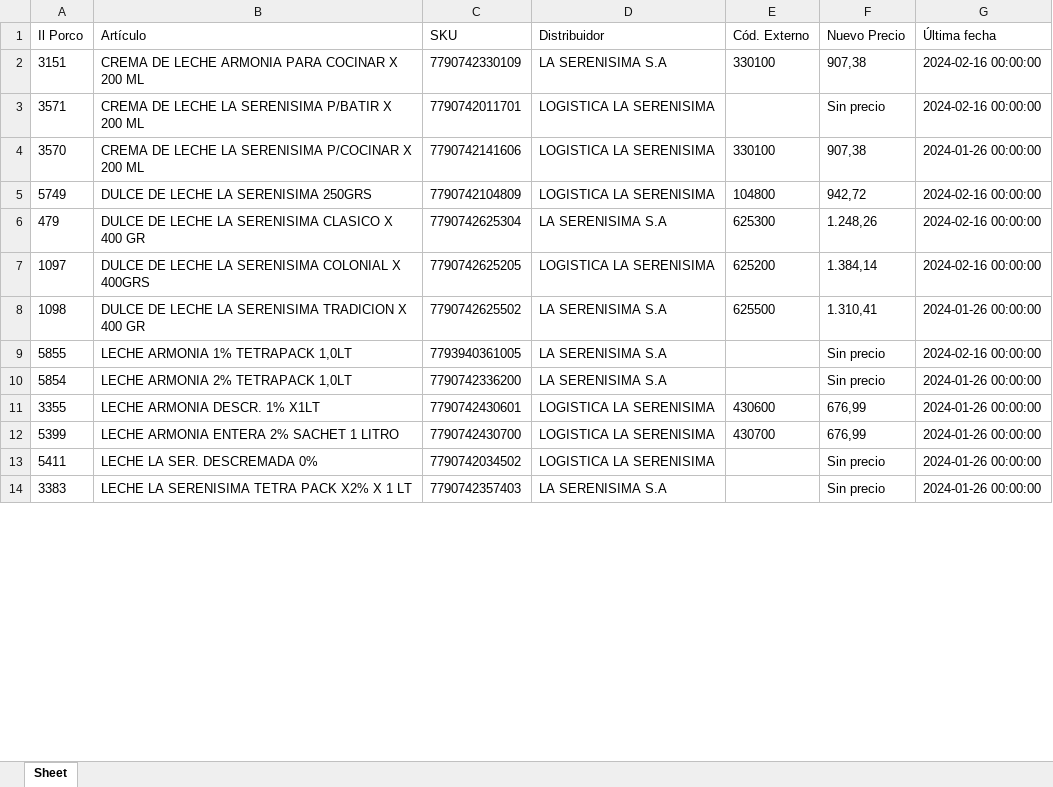
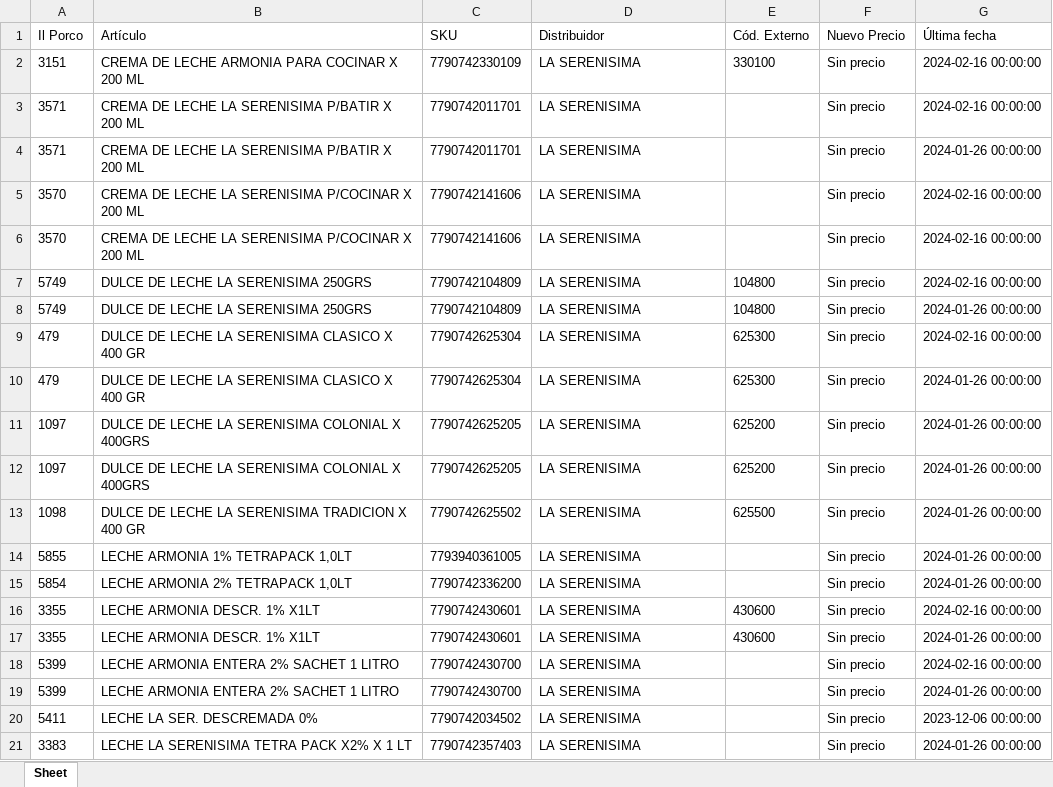
Before and after one commit to nicobartok0/ilporco-scraper, an Excel workbook: output/archivos/serenisima-ACTUALIZADO.xlsx, sheet Sheet, drawn as a sheet; only a part is shown; values as stored, in another font and other column widths than the file's, no borders; addresses are those after the commit; the diff covers the shown part only; the diff names each change by its address in the sheet, - before the commit and + after, or states it on an @@ line.

```diff
--- a/output/archivos/serenisima-ACTUALIZADO.xlsx (sheet Sheet)
+++ b/output/archivos/serenisima-ACTUALIZADO.xlsx (sheet Sheet)
-D2 (Distribuidor): LA SERENISIMA S.A
+D2 (Distribuidor): LA SERENISIMA
-F2 (Nuevo Precio): 907,38
+F2 (Nuevo Precio): Sin precio
-D3 (Distribuidor): LOGISTICA LA SERENISIMA
+D3 (Distribuidor): LA SERENISIMA
+row 4: 3571 | CREMA DE LECHE LA SERENISIMA P/BATIR X 200 ML | 7790742011701 | LA SERENISIMA |  | Sin precio | 2024-01-26 00:00:00
-D5 (Distribuidor): LOGISTICA LA SERENISIMA
+D5 (Distribuidor): LA SERENISIMA
-E5 (Cód. Externo): 330100
+E5 (Cód. Externo): (empty)
-F5 (Nuevo Precio): 907,38
+F5 (Nuevo Precio): Sin precio
-G5 (Última fecha): 2024-01-26 00:00:00
+G5 (Última fecha): 2024-02-16 00:00:00
+row 6: 3570 | CREMA DE LECHE LA SERENISIMA P/COCINAR X 200 ML | 7790742141606 | LA SERENISIMA |  | Sin precio | 2024-02-16 00:00:00
-D7 (Distribuidor): LOGISTICA LA SERENISIMA
+D7 (Distribuidor): LA SERENISIMA
-F7 (Nuevo Precio): 942,72
+F7 (Nuevo Precio): Sin precio
+row 8: 5749 | DULCE DE LECHE LA SERENISIMA 250GRS | 7790742104809 | LA SERENISIMA | 104800 | Sin precio | 2024-01-26 00:00:00
-D9 (Distribuidor): LA SERENISIMA S.A
+D9 (Distribuidor): LA SERENISIMA
-F9 (Nuevo Precio): 1.248,26
+F9 (Nuevo Precio): Sin precio
+row 10: 479 | DULCE DE LECHE LA SERENISIMA CLASICO X 400 GR | 7790742625304 | LA SERENISIMA | 625300 | Sin precio | 2024-01-26 00:00:00
-D11 (Distribuidor): LOGISTICA LA SERENISIMA
+D11 (Distribuidor): LA SERENISIMA
-F11 (Nuevo Precio): 1.384,14
+F11 (Nuevo Precio): Sin precio
-G11 (Última fecha): 2024-02-16 00:00:00
+G11 (Última fecha): 2024-01-26 00:00:00
+row 12: 1097 | DULCE DE LECHE LA SERENISIMA COLONIAL X 400GRS | 7790742625205 | LA SERENISIMA | 625200 | Sin precio | 2024-01-26 00:00:00
-D13:D15 (Distribuidor): LA SERENISIMA S.A
+D13:D15 (Distribuidor): LA SERENISIMA
-F13 (Nuevo Precio): 1.310,41
+F13 (Nuevo Precio): Sin precio
-G14 (Última fecha): 2024-02-16 00:00:00
+G14 (Última fecha): 2024-01-26 00:00:00
+row 16: 3355 | LECHE ARMONIA DESCR. 1% X1LT | 7790742430601 | LA SERENISIMA | 430600 | Sin precio | 2024-02-16 00:00:00
-D17 (Distribuidor): LOGISTICA LA SERENISIMA
+D17 (Distribuidor): LA SERENISIMA
-F17 (Nuevo Precio): 676,99
+F17 (Nuevo Precio): Sin precio
+row 18: 5399 | LECHE ARMONIA ENTERA 2% SACHET 1 LITRO | 7790742430700 | LA SERENISIMA |  | Sin precio | 2024-02-16 00:00:00
-D19:D20 (Distribuidor): LOGISTICA LA SERENISIMA
+D19:D20 (Distribuidor): LA SERENISIMA
-E19 (Cód. Externo): 430700
+E19 (Cód. Externo): (empty)
-F19 (Nuevo Precio): 676,99
+F19 (Nuevo Precio): Sin precio
-G20 (Última fecha): 2024-01-26 00:00:00
+G20 (Última fecha): 2023-12-06 00:00:00
-D21 (Distribuidor): LA SERENISIMA S.A
+D21 (Distribuidor): LA SERENISIMA
```
Also changed, not shown: 12 added rows and 61 edited cells elsewhere in this sheet, output/archivos/andina-ACTUALIZADO.xlsx, output/archivos/andina-mini-ACTUALIZADO.xlsx, 36 other files.
